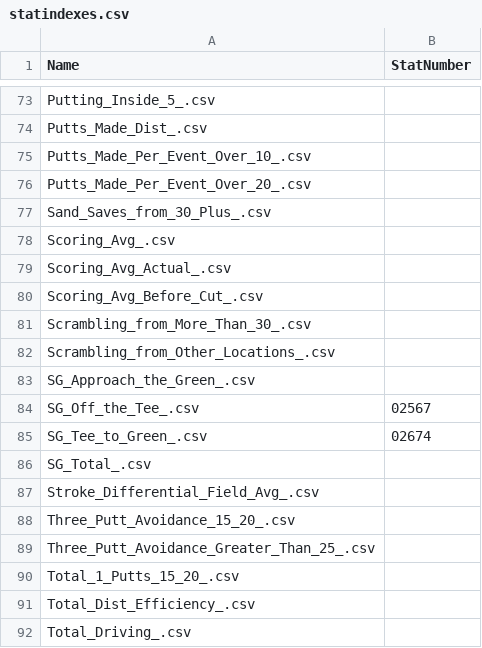
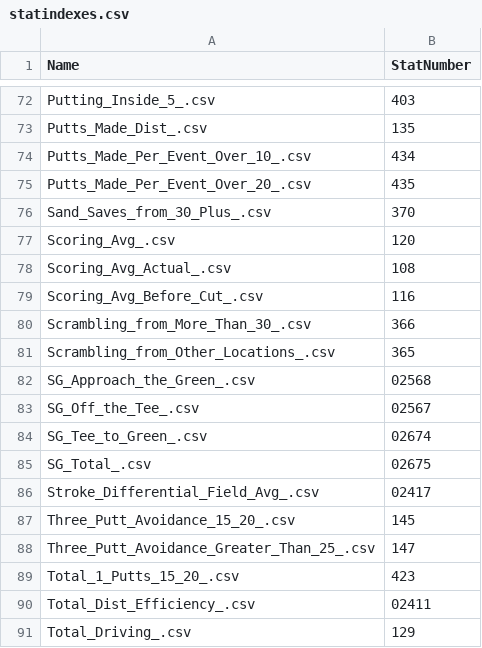
Before and after one commit to ShantanuJoshi/pgaStatistics, a CSV file: PGA Scrape/statindexes.csv, drawn as a sheet; only a part is shown, gaps mark what is left out; addresses are those after the commit; the diff covers the shown part only; the diff names each change by its address in the sheet, - before the commit and + after, or states it on an @@ line.

```diff
--- a/PGA Scrape/statindexes.csv
+++ b/PGA Scrape/statindexes.csv
-B72 (StatNumber): (empty)
+B72 (StatNumber): 403
-B73 (StatNumber): (empty)
+B73 (StatNumber): 135
-B74 (StatNumber): (empty)
+B74 (StatNumber): 434
-B75 (StatNumber): (empty)
+B75 (StatNumber): 435
-B76 (StatNumber): (empty)
+B76 (StatNumber): 370
-B77 (StatNumber): (empty)
+B77 (StatNumber): 120
-B78 (StatNumber): (empty)
+B78 (StatNumber): 108
-B79 (StatNumber): (empty)
+B79 (StatNumber): 116
-B80 (StatNumber): (empty)
+B80 (StatNumber): 366
-B81 (StatNumber): (empty)
+B81 (StatNumber): 365
-B82 (StatNumber): (empty)
+B82 (StatNumber): 02568
-B85 (StatNumber): (empty)
+B85 (StatNumber): 02675
-B86 (StatNumber): (empty)
+B86 (StatNumber): 02417
-B87 (StatNumber): (empty)
+B87 (StatNumber): 145
-B88 (StatNumber): (empty)
+B88 (StatNumber): 147
-B89 (StatNumber): (empty)
+B89 (StatNumber): 423
-B90 (StatNumber): (empty)
+B90 (StatNumber): 02411
-B91 (StatNumber): (empty)
+B91 (StatNumber): 129
```
Also changed, not shown: 1 removed row and 42 edited cells elsewhere in this file, 6 other files.
